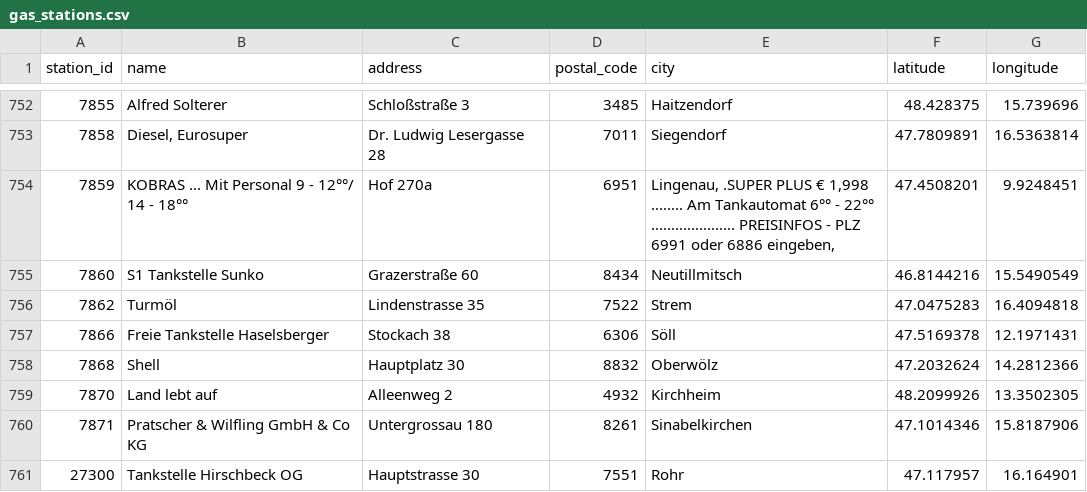
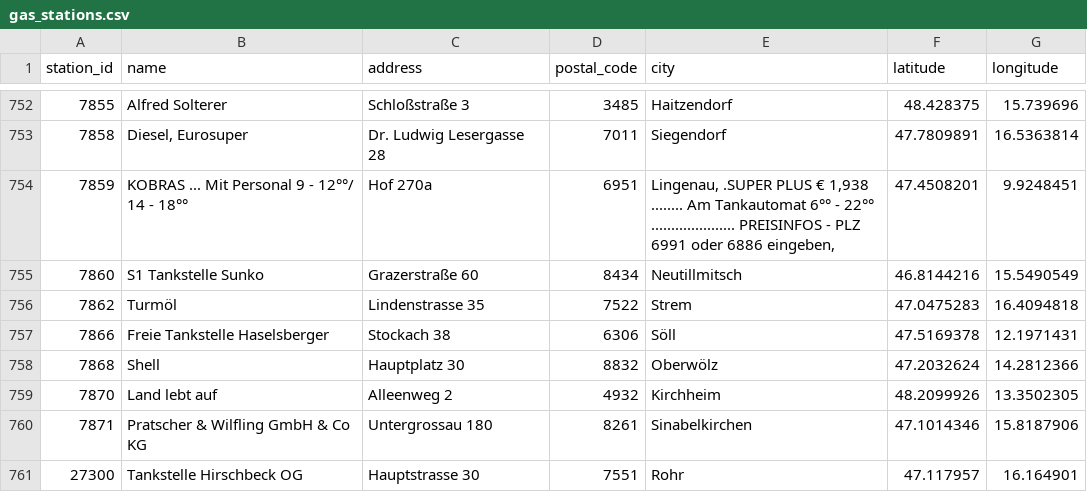
Before and after one commit to ptrstn/austrian-gas-prices, a CSV file: data/gas_stations.csv, drawn as a sheet; only a part is shown, gaps mark what is left out.

```diff
--- a/data/gas_stations.csv
+++ b/data/gas_stations.csv
@@ -753,3 +753,3 @@ station_id,name,address,postal_code,city,latitude,longitude
 7858,"Diesel, Eurosuper",Dr. Ludwig Lesergasse 28,7011,Siegendorf,47.7809891,16.5363814
-7859,KOBRAS ... Mit Personal 9 - 12°°/ 14 - 18°°                                         ,Hof 270a,6951,"Lingenau,  .SUPER PLUS € 1,998 ........  Am Tankautomat 6°° - 22°° ..................... PREISINFOS - PLZ 6991 oder 6886 eingeben, ",47.4508201,9.9248451
+7859,KOBRAS ... Mit Personal 9 - 12°°/ 14 - 18°°                                         ,Hof 270a,6951,"Lingenau,  .SUPER PLUS € 1,938 ........  Am Tankautomat 6°° - 22°° ..................... PREISINFOS - PLZ 6991 oder 6886 eingeben, ",47.4508201,9.9248451
 7860,S1 Tankstelle Sunko,Grazerstraße 60,8434,Neutillmitsch,46.8144216,15.5490549
```
Also changed, not shown: data/vienna_GAS.csv.
